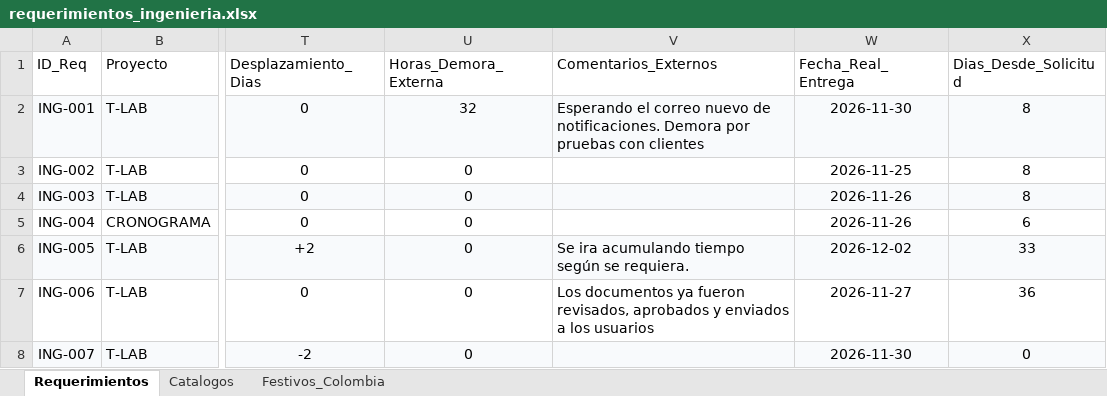
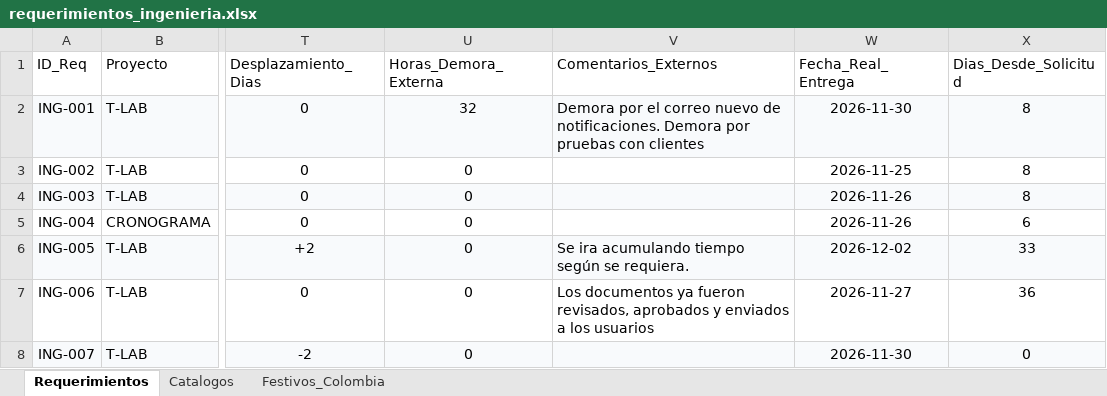
Before and after one commit to morenomolinasamantha-wq/control-avance-ingenieria, an Excel workbook: requerimientos_ingenieria.xlsx, sheet Requerimientos, drawn as a sheet; only a part is shown, gaps mark what is left out; values as stored, in another font and other column widths than the file's, no borders; the diff names each change by its address in the sheet, - before the commit and + after, or states it on an @@ line.

Commit message:
[skip ci] Actualizar requerimientos_ingenieria.xlsx desde tablero web

```diff
--- a/requerimientos_ingenieria.xlsx (sheet Requerimientos)
+++ b/requerimientos_ingenieria.xlsx (sheet Requerimientos)
-V2 (Comentarios_Externos): Esperando el correo…
+V2 (Comentarios_Externos): Demora por el correo…
```
